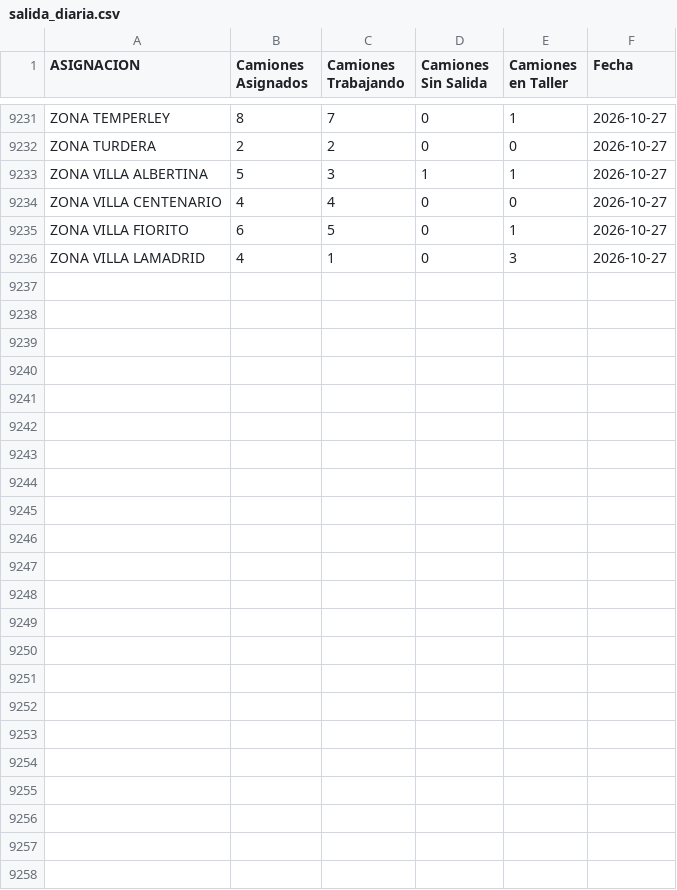
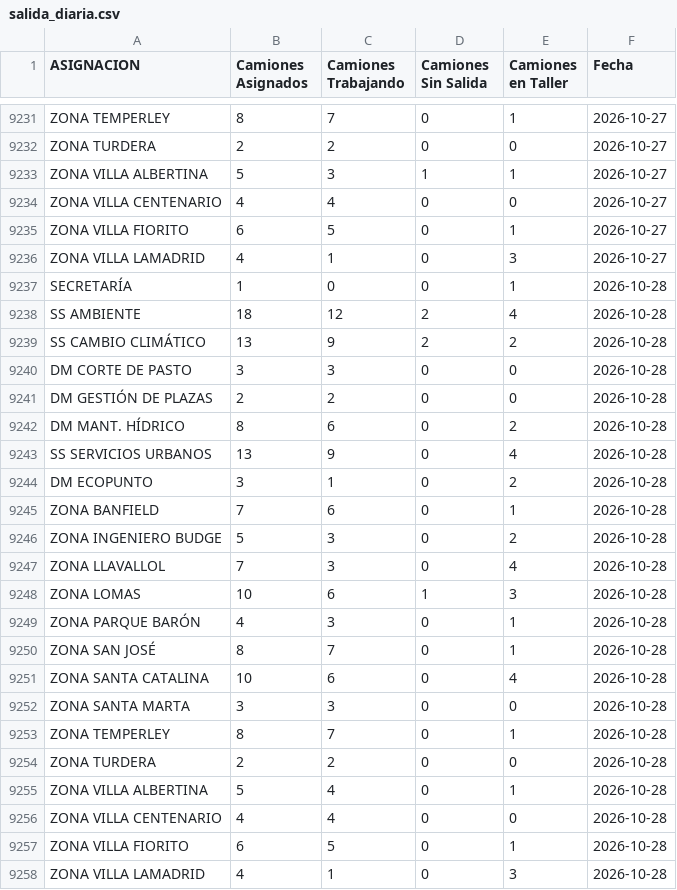
Before and after one commit to gobiernocomunidadia/tablerocomunidad2026, a CSV file: salida_diaria.csv, drawn as a sheet; only a part is shown, gaps mark what is left out; the diff names each change by its address in the sheet, - before the commit and + after, or states it on an @@ line.

Commit message:
Actualización automática: CSV Tablero Comunidad

```diff
--- a/salida_diaria.csv
+++ b/salida_diaria.csv
+row 9237: SECRETARÍA | 1 | 0 | 0 | 1 | 2026-10-28
+row 9238: SS AMBIENTE | 18 | 12 | 2 | 4 | 2026-10-28
+row 9239: SS CAMBIO CLIMÁTICO | 13 | 9 | 2 | 2 | 2026-10-28
+row 9240: DM CORTE DE PASTO | 3 | 3 | 0 | 0 | 2026-10-28
+row 9241: DM GESTIÓN DE PLAZAS | 2 | 2 | 0 | 0 | 2026-10-28
+row 9242: DM MANT. HÍDRICO | 8 | 6 | 0 | 2 | 2026-10-28
+row 9243: SS SERVICIOS URBANOS | 13 | 9 | 0 | 4 | 2026-10-28
+row 9244: DM ECOPUNTO | 3 | 1 | 0 | 2 | 2026-10-28
+row 9245: ZONA BANFIELD | 7 | 6 | 0 | 1 | 2026-10-28
+row 9246: ZONA INGENIERO BUDGE | 5 | 3 | 0 | 2 | 2026-10-28
+row 9247: ZONA LLAVALLOL | 7 | 3 | 0 | 4 | 2026-10-28
+row 9248: ZONA LOMAS | 10 | 6 | 1 | 3 | 2026-10-28
+row 9249: ZONA PARQUE BARÓN | 4 | 3 | 0 | 1 | 2026-10-28
+row 9250: ZONA SAN JOSÉ | 8 | 7 | 0 | 1 | 2026-10-28
+row 9251: ZONA SANTA CATALINA | 10 | 6 | 0 | 4 | 2026-10-28
+row 9252: ZONA SANTA MARTA | 3 | 3 | 0 | 0 | 2026-10-28
+row 9253: ZONA TEMPERLEY | 8 | 7 | 0 | 1 | 2026-10-28
+row 9254: ZONA TURDERA | 2 | 2 | 0 | 0 | 2026-10-28
+row 9255: ZONA VILLA ALBERTINA | 5 | 4 | 0 | 1 | 2026-10-28
+row 9256: ZONA VILLA CENTENARIO | 4 | 4 | 0 | 0 | 2026-10-28
+row 9257: ZONA VILLA FIORITO | 6 | 5 | 0 | 1 | 2026-10-28
+row 9258: ZONA VILLA LAMADRID | 4 | 1 | 0 | 3 | 2026-10-28
```
